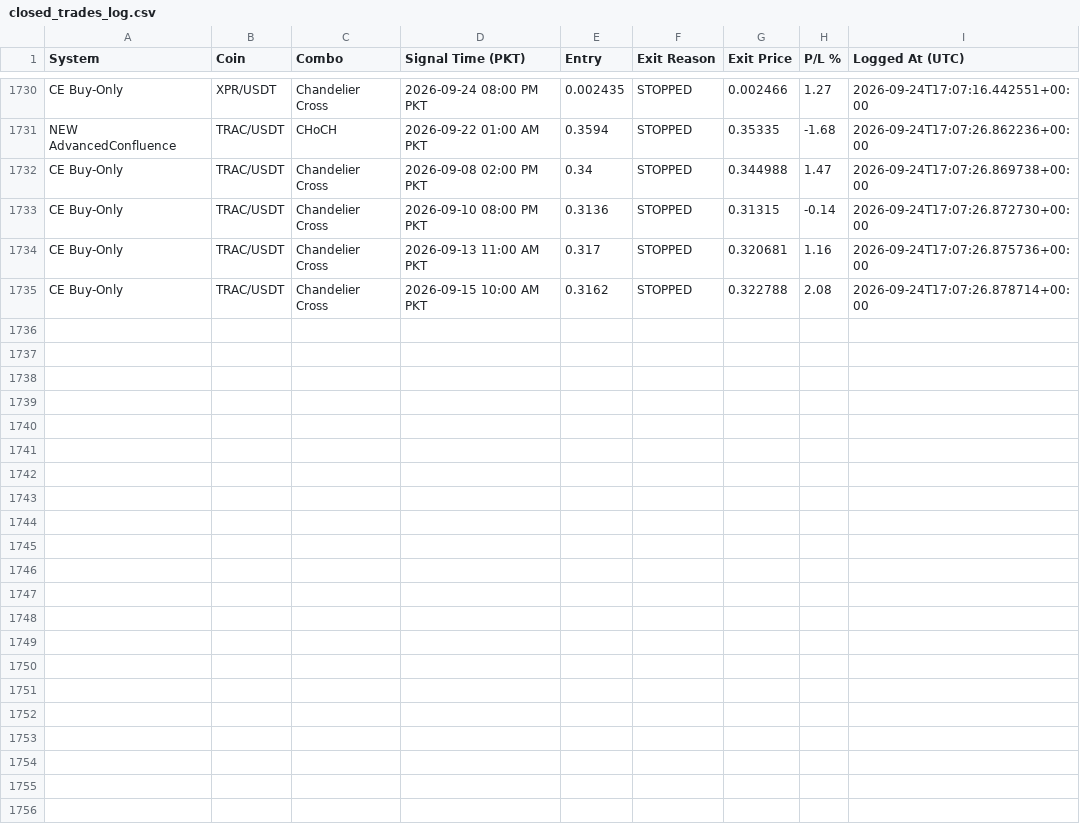
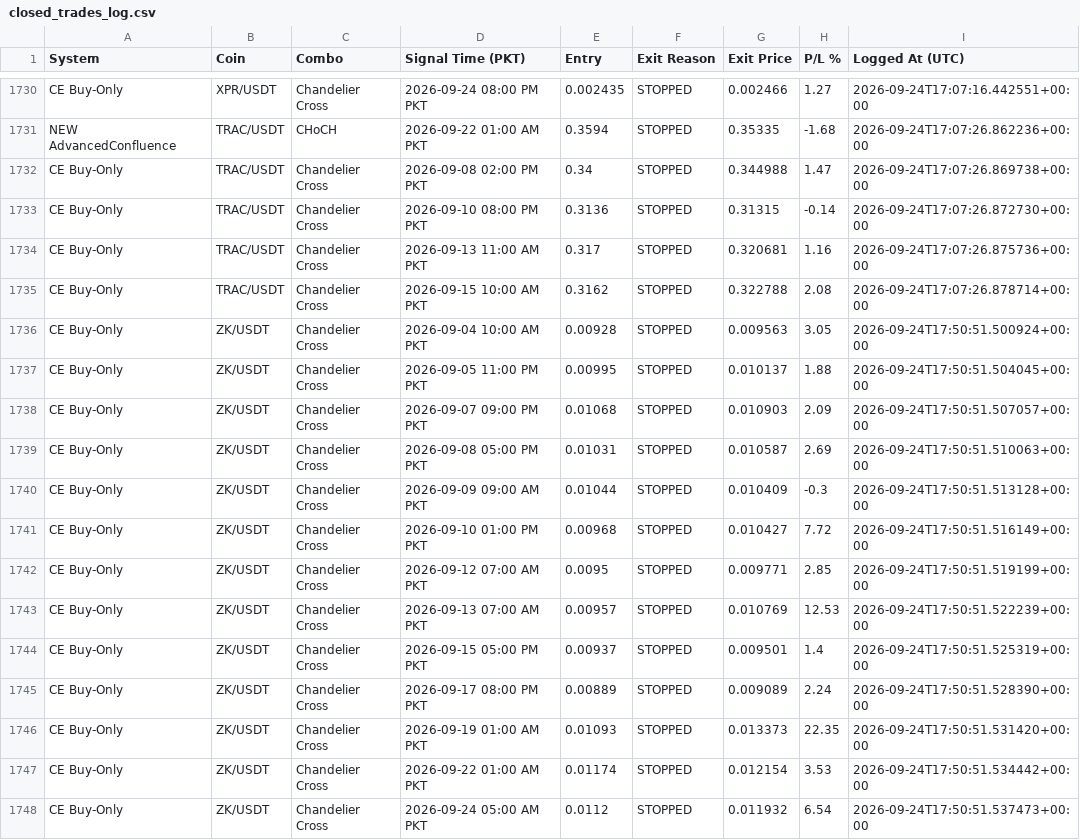
Before and after one commit to Asifali549/Asif-Ali, a CSV file: closed_trades_log.csv, drawn as a sheet; only a part is shown, gaps mark what is left out; the diff names each change by its address in the sheet, - before the commit and + after, or states it on an @@ line.

```diff
--- a/closed_trades_log.csv
+++ b/closed_trades_log.csv
+row 1736: CE Buy-Only | ZK/USDT | Chandelier Cross | 2026-09-04 10:00 AM PKT | 0.00928 | STOPPED | 0.009563 | 3.05 | 2026-09-24T17:50:51.500924+00:00
+row 1737: CE Buy-Only | ZK/USDT | Chandelier Cross | 2026-09-05 11:00 PM PKT | 0.00995 | STOPPED | 0.010137 | 1.88 | 2026-09-24T17:50:51.504045+00:00
+row 1738: CE Buy-Only | ZK/USDT | Chandelier Cross | 2026-09-07 09:00 PM PKT | 0.01068 | STOPPED | 0.010903 | 2.09 | 2026-09-24T17:50:51.507057+00:00
+row 1739: CE Buy-Only | ZK/USDT | Chandelier Cross | 2026-09-08 05:00 PM PKT | 0.01031 | STOPPED | 0.010587 | 2.69 | 2026-09-24T17:50:51.510063+00:00
+row 1740: CE Buy-Only | ZK/USDT | Chandelier Cross | 2026-09-09 09:00 AM PKT | 0.01044 | STOPPED | 0.010409 | -0.3 | 2026-09-24T17:50:51.513128+00:00
+row 1741: CE Buy-Only | ZK/USDT | Chandelier Cross | 2026-09-10 01:00 PM PKT | 0.00968 | STOPPED | 0.010427 | 7.72 | 2026-09-24T17:50:51.516149+00:00
+row 1742: CE Buy-Only | ZK/USDT | Chandelier Cross | 2026-09-12 07:00 AM PKT | 0.0095 | STOPPED | 0.009771 | 2.85 | 2026-09-24T17:50:51.519199+00:00
+row 1743: CE Buy-Only | ZK/USDT | Chandelier Cross | 2026-09-13 07:00 AM PKT | 0.00957 | STOPPED | 0.010769 | 12.53 | 2026-09-24T17:50:51.522239+00:00
+row 1744: CE Buy-Only | ZK/USDT | Chandelier Cross | 2026-09-15 05:00 PM PKT | 0.00937 | STOPPED | 0.009501 | 1.4 | 2026-09-24T17:50:51.525319+00:00
+row 1745: CE Buy-Only | ZK/USDT | Chandelier Cross | 2026-09-17 08:00 PM PKT | 0.00889 | STOPPED | 0.009089 | 2.24 | 2026-09-24T17:50:51.528390+00:00
+row 1746: CE Buy-Only | ZK/USDT | Chandelier Cross | 2026-09-19 01:00 AM PKT | 0.01093 | STOPPED | 0.013373 | 22.35 | 2026-09-24T17:50:51.531420+00:00
+row 1747: CE Buy-Only | ZK/USDT | Chandelier Cross | 2026-09-22 01:00 AM PKT | 0.01174 | STOPPED | 0.012154 | 3.53 | 2026-09-24T17:50:51.534442+00:00
+row 1748: CE Buy-Only | ZK/USDT | Chandelier Cross | 2026-09-24 05:00 AM PKT | 0.0112 | STOPPED | 0.011932 | 6.54 | 2026-09-24T17:50:51.537473+00:00
```
Also changed, not shown: 2 other files.
